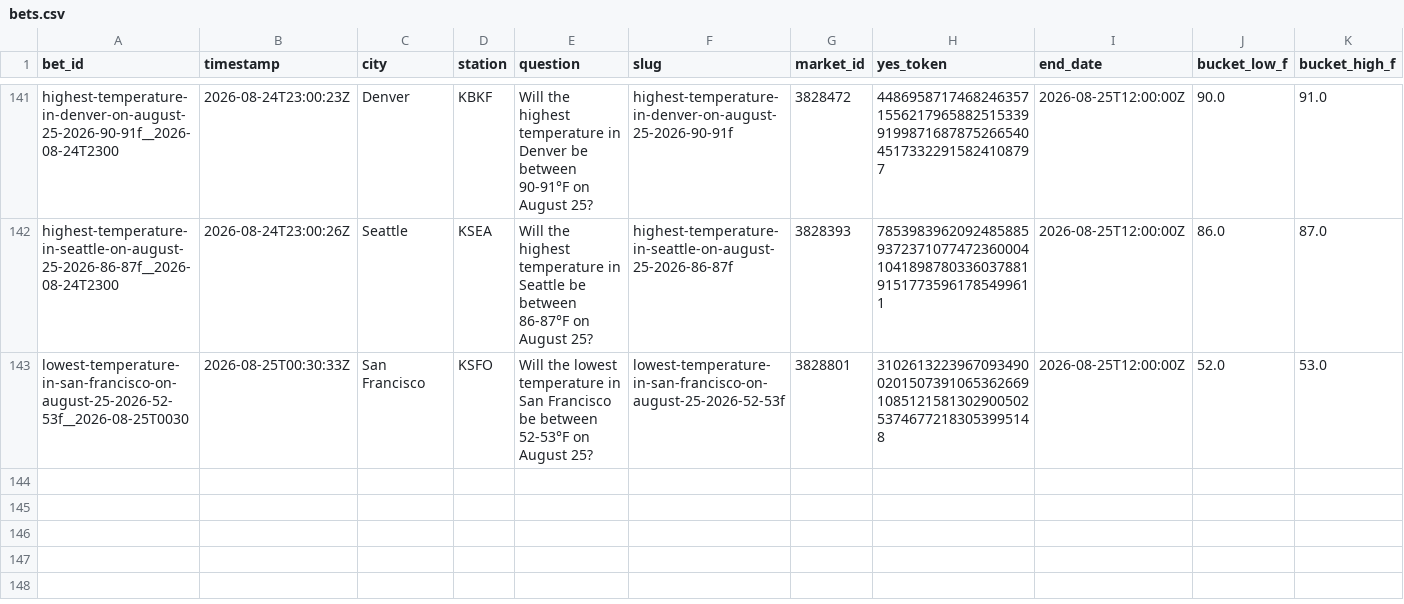
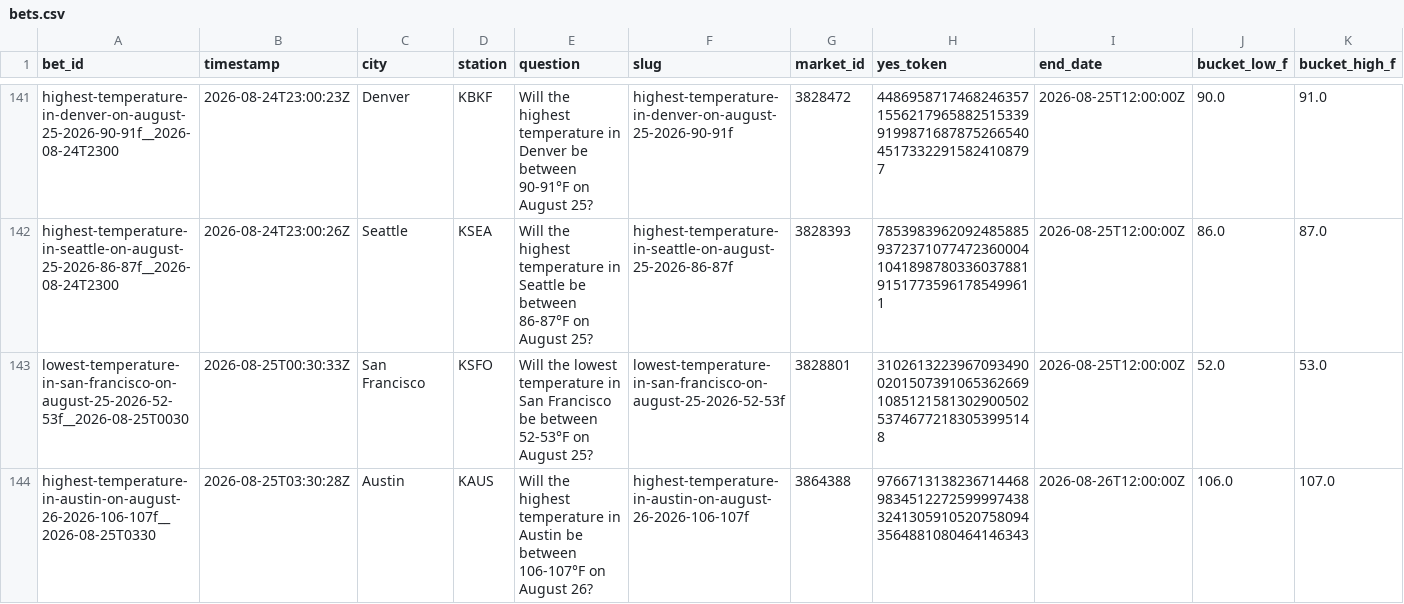
Before and after one commit to user-kv/polymarket-desk, a CSV file: papertrader/data/bets.csv, drawn as a sheet; only a part is shown, gaps mark what is left out; rows hold the shown columns only; the diff names each change by its address in the sheet, - before the commit and + after, or states it on an @@ line.

```diff
--- a/papertrader/data/bets.csv
+++ b/papertrader/data/bets.csv
+row 144: highest-temperature-in-austin-on-august-26-2026-106-107f__2026-08-25T0330 | 2026-08-25T03:30:28Z | Austin | KAUS | Will the highest temperature in Austin be between 106-107°F on August 26? | highest-temperature-in-austin-on-august-26-2026-106-107f | 3864388 | 9766713138236714468983451227259999743832413059105207580943564881080464146343 | 2026-08-26T12:00:00Z | 106.0 | 107.0
```
Also changed, not shown: 3 other files.
